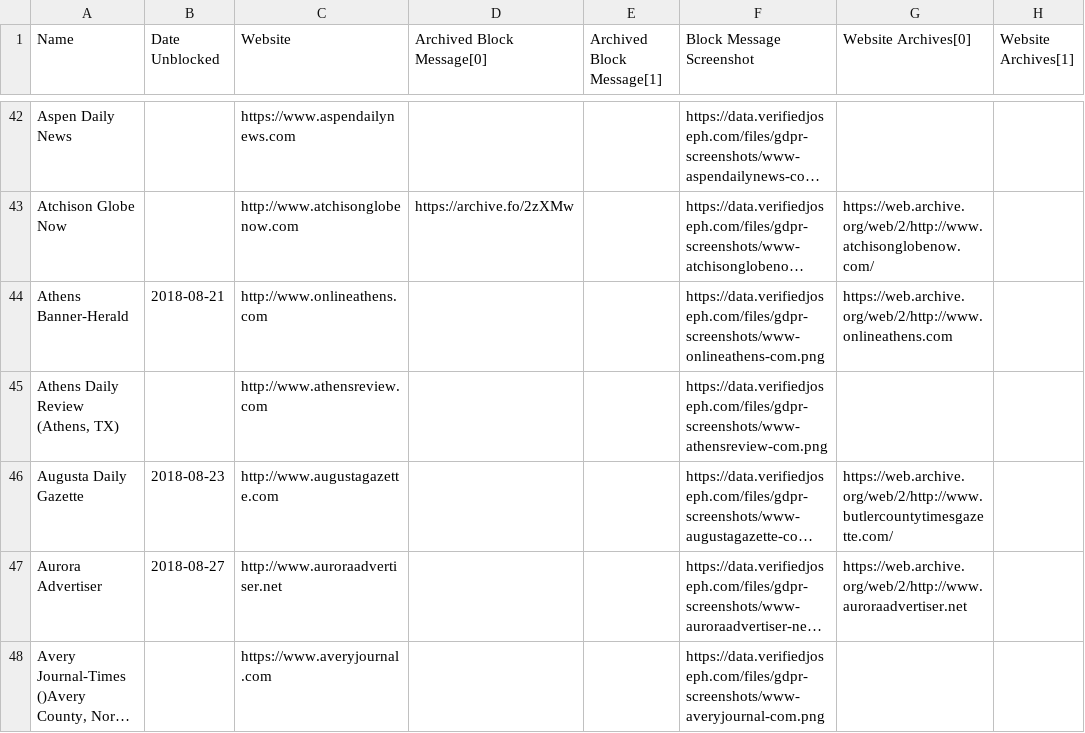
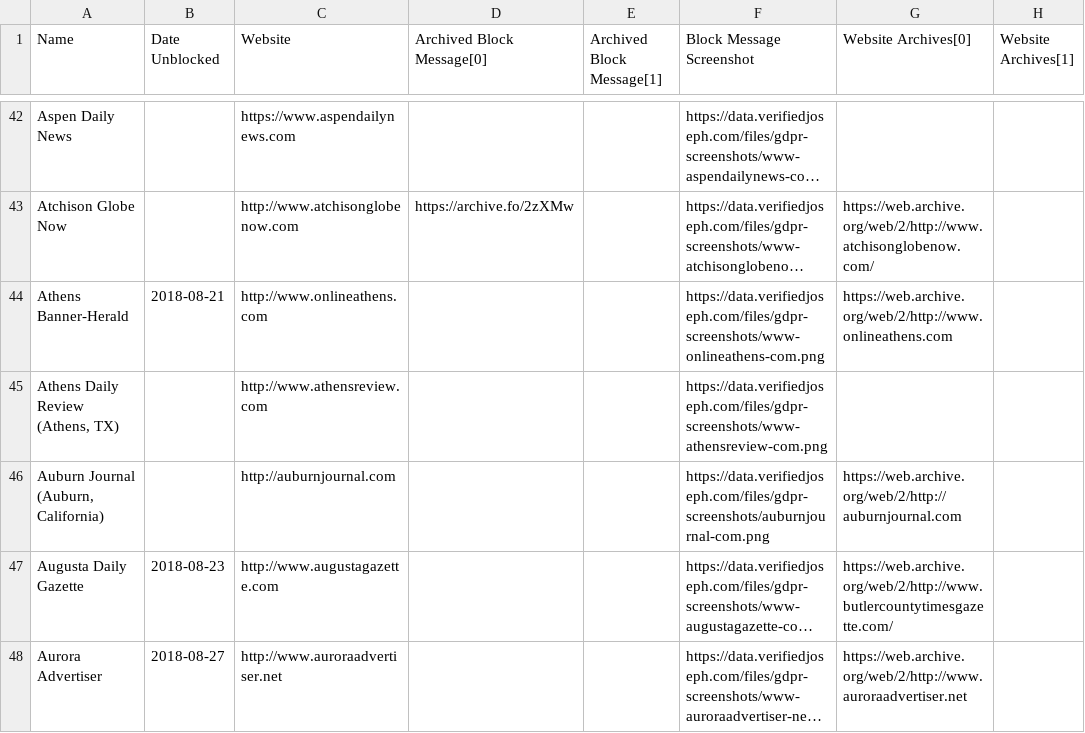
Before and after one commit to VerifiedJoseph/data.verifiedjoseph.com, a CSV file: website-blocked-gdpr.csv, drawn as a sheet; only a part is shown, gaps mark what is left out; the shorter side is filled out with more unchanged rows; long unchanged cells end in …; the diff covers the shown part only; the diff names each change by its address in the sheet, - before the commit and + after, or states it on an @@ line.

Commit message:
Add 9 website to website-blocked-gdpr.csv
4 websites from Majestic Top 1 Million scan
5 websites from other sources

Websites:
http://www.journaldequebec.com
https://www.autoweb.com
https://spoonuniversity.com
http://auburnjournal.com
https://www.placerherald.com
http://www.burnettcountysentinel.com
http://www.covingtonleader.com
http://www.minicassia.com
http://www.shipnc.com

```diff
--- a/website-blocked-gdpr.csv
+++ b/website-blocked-gdpr.csv
+row 46: Auburn Journal (Auburn, California) |  | http://auburnjournal.com |  |  | https://data.verifiedjoseph.com/files/gdpr-screenshots/auburnjournal-com.png | https://web.archive.org/web/2/http://auburnjournal.com
```
Also changed, not shown: 8 added rows elsewhere in this file.
